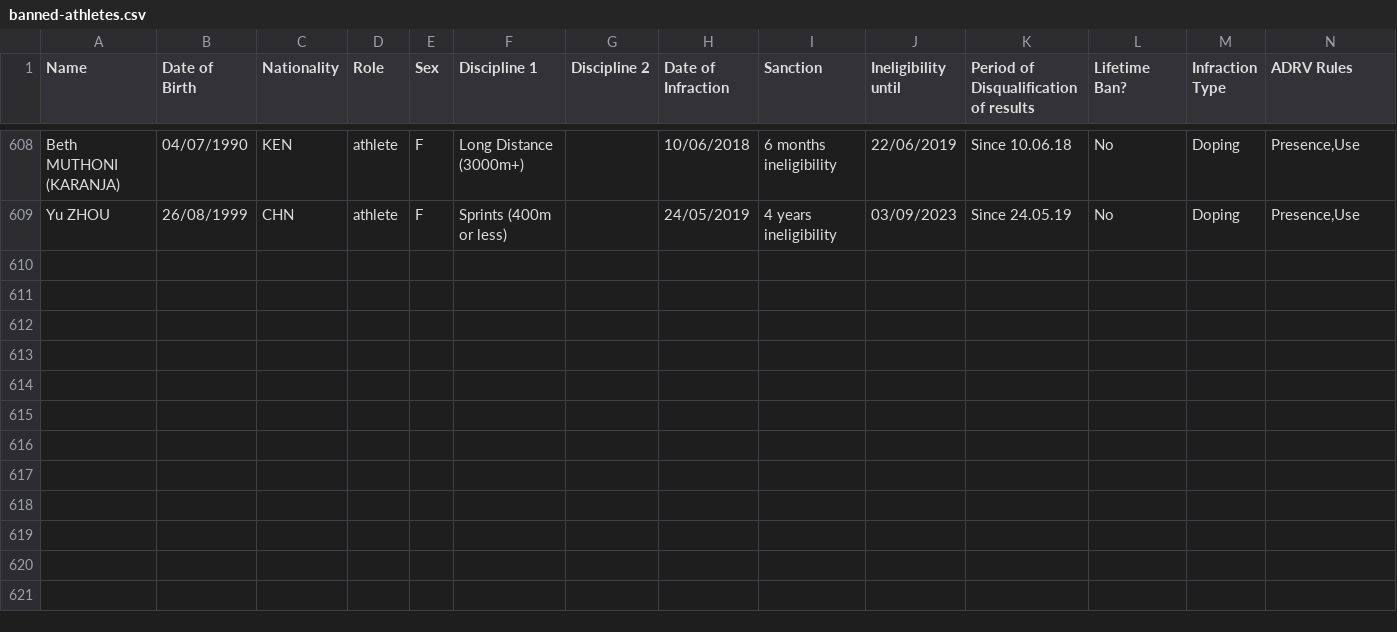
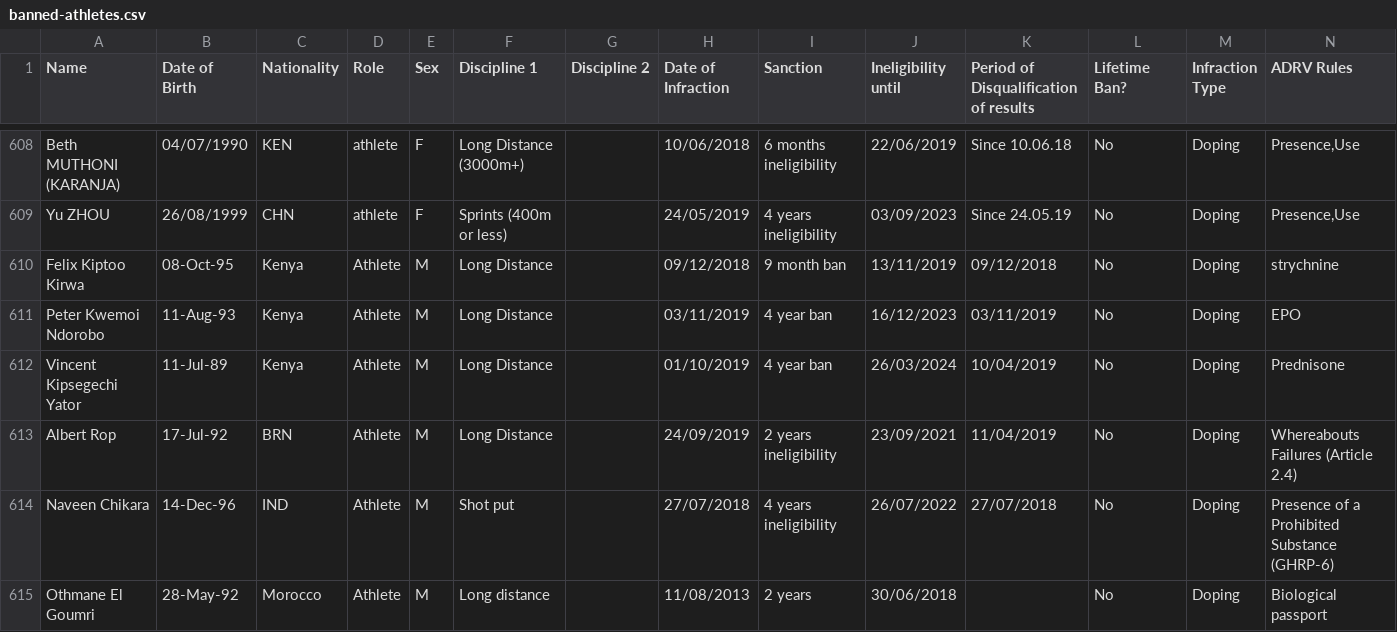
Before and after one commit to mullet1989/doping-suspensions, a CSV file: public/banned-athletes.csv, drawn as a sheet; only a part is shown, gaps mark what is left out; rows hold the shown columns only; the diff names each change by its address in the sheet, - before the commit and + after, or states it on an @@ line.

Commit message:
updated the AIU March data
updated the AIU March data

```diff
--- a/public/banned-athletes.csv
+++ b/public/banned-athletes.csv
+row 610: Felix Kiptoo Kirwa | 08-Oct-95 | Kenya | Athlete | M | Long Distance |  | 09/12/2018 | 9 month ban | 13/11/2019 | 09/12/2018 | No | Doping | strychnine
+row 611: Peter Kwemoi Ndorobo | 11-Aug-93 | Kenya | Athlete | M | Long Distance |  | 03/11/2019 | 4 year ban | 16/12/2023 | 03/11/2019 | No | Doping | EPO
+row 612: Vincent Kipsegechi Yator | 11-Jul-89 | Kenya | Athlete | M | Long Distance |  | 01/10/2019 | 4 year ban | 26/03/2024 | 10/04/2019 | No | Doping | Prednisone
+row 613: Albert Rop | 17-Jul-92 | BRN | Athlete | M | Long Distance |  | 24/09/2019 | 2 years ineligibility | 23/09/2021 | 11/04/2019 | No | Doping | Whereabouts Failures (Article 2.4)
+row 614: Naveen Chikara | 14-Dec-96 | IND | Athlete | M | Shot put |  | 27/07/2018 | 4 years ineligibility | 26/07/2022 | 27/07/2018 | No | Doping | Presence of a Prohibited Substance (GHRP-6)
+row 615: Othmane El Goumri | 28-May-92 | Morocco | Athlete | M | Long distance |  | 11/08/2013 | 2 years | 30/06/2018 |  | No | Doping | Biological passport
```
